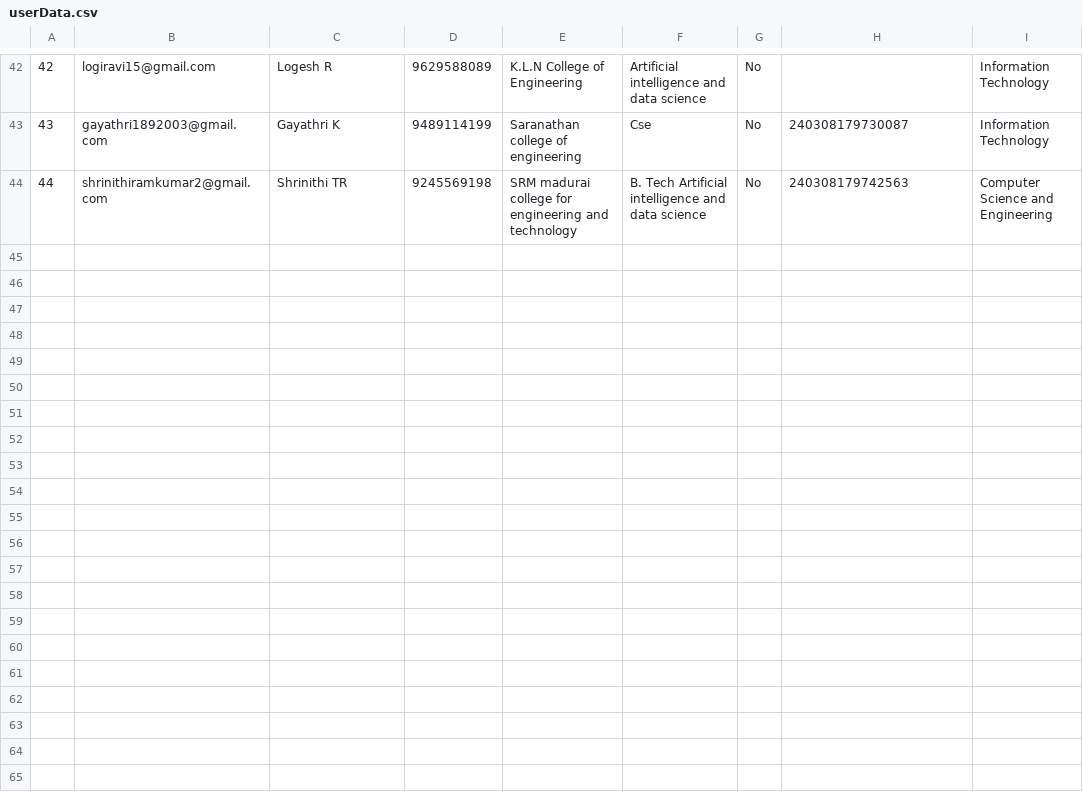
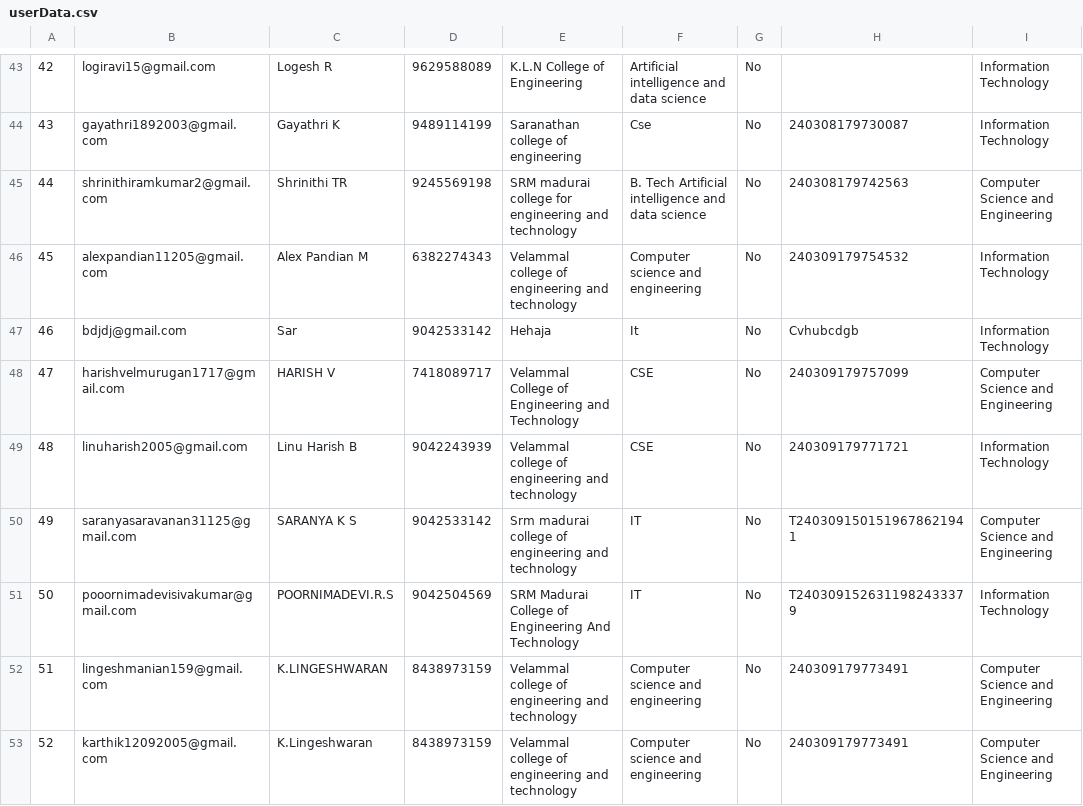
Before and after one commit to venkadesh004/techutsav-admin-final-backend, a CSV file: files/userData.csv, drawn as a sheet; only a part is shown, gaps mark what is left out; the diff covers the shown part only; the diff names each change by its address in the sheet, - before the commit and + after, or states it on an @@ line.

```diff
--- a/files/userData.csv
+++ b/files/userData.csv
+row 46: 45 | alexpandian11205@gmail.com | Alex Pandian M | 6382274343 | Velammal college of engineering and technology | Computer science and engineering | No | 240309179754532 | Information Technology
+row 47: 46 | bdjdj@gmail.com | Sar | 9042533142 | Hehaja | It | No | Cvhubcdgb | Information Technology
+row 48: 47 | harishvelmurugan1717@gmail.com | HARISH V | 7418089717 | Velammal College of Engineering and Technology | CSE | No | 240309179757099 | Computer Science and Engineering
+row 49: 48 | linuharish2005@gmail.com | Linu Harish B | 9042243939 | Velammal college of engineering and technology | CSE | No | 240309179771721 | Information Technology
+row 50: 49 | saranyasaravanan31125@gmail.com | SARANYA K S | 9042533142 | Srm madurai college of engineering and technology | IT | No | T2403091501519678621941 | Computer Science and Engineering
+row 51: 50 | pooornimadevisivakumar@gmail.com | POORNIMADEVI.R.S | 9042504569 | SRM Madurai College of Engineering And Technology | IT | No | T2403091526311982433379 | Information Technology
+row 52: 51 | lingeshmanian159@gmail.com | K.LINGESHWARAN | 8438973159 | Velammal college of engineering and technology | Computer science and engineering | No | 240309179773491 | Computer Science and Engineering
+row 53: 52 | karthik12092005@gmail.com | K.Lingeshwaran | 8438973159 | Velammal college of engineering and technology | Computer science and engineering | No | 240309179773491 | Computer Science and Engineering
```
Also changed, not shown: 9 added rows and 1 edited cell elsewhere in this file, 3 other files.
